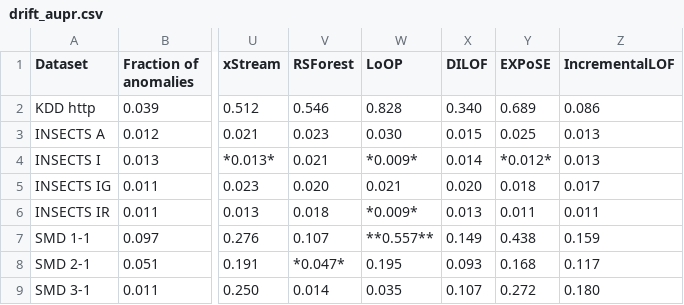
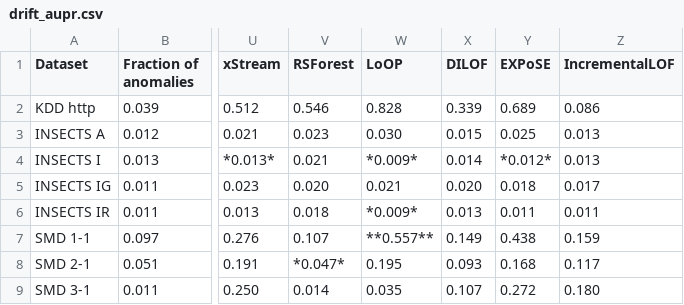
Before and after one commit to selimfirat/pysad, a CSV file: docs/benchmark/drift_aupr.csv, drawn as a sheet; only a part is shown, gaps mark what is left out; the diff names each change by its address in the sheet, - before the commit and + after, or states it on an @@ line.

```diff
--- a/docs/benchmark/drift_aupr.csv
+++ b/docs/benchmark/drift_aupr.csv
-X2 (DILOF): 0.340
+X2 (DILOF): 0.339
```
Also changed, not shown: docs/benchmark/drift_auroc.csv, docs/benchmark/drift_summary.csv, 6 other files.
